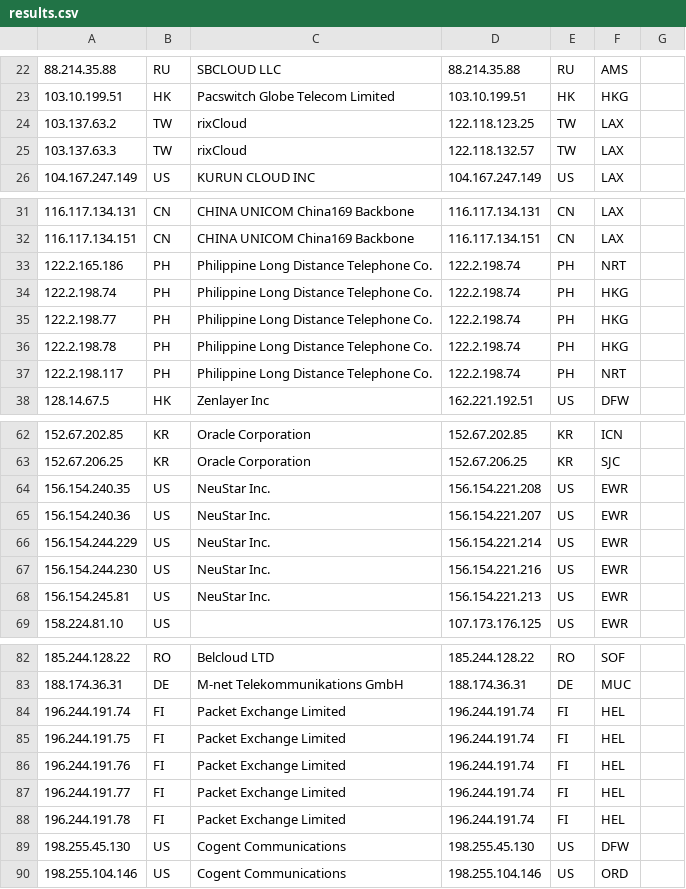
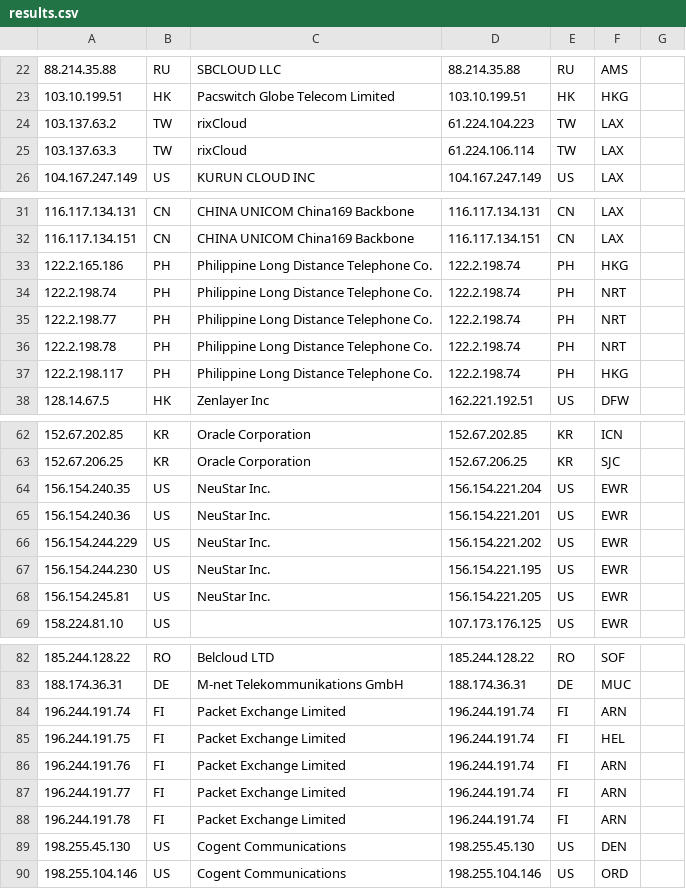
Before and after one commit to tr1s7an/Unofficial-Cloudflare-nodes, a CSV file: results.csv, drawn as a sheet; only a part is shown, gaps mark what is left out; the diff covers the shown part only; the diff names each change by its address in the sheet, - before the commit and + after, or states it on an @@ line.

Commit message:
Update

```diff
--- a/results.csv
+++ b/results.csv
-D24: 122.118.123.25
+D24: 61.224.104.223
-D25: 122.118.132.57
+D25: 61.224.106.114
-F33: NRT
+F33: HKG
-F34:F36: HKG
+F34:F36: NRT
-F37: NRT
+F37: HKG
-D64: 156.154.221.208
+D64: 156.154.221.204
-D65: 156.154.221.207
+D65: 156.154.221.201
-D66: 156.154.221.214
+D66: 156.154.221.202
-D67: 156.154.221.216
+D67: 156.154.221.195
-D68: 156.154.221.213
+D68: 156.154.221.205
-F84: HEL
+F84: ARN
-F86:F88: HEL
+F86:F88: ARN
-F89: DFW
+F89: DEN
```
Also changed, not shown: 1 edited cell elsewhere in this file.
